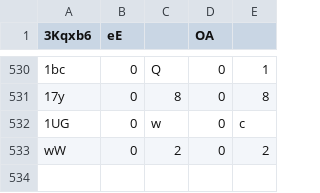
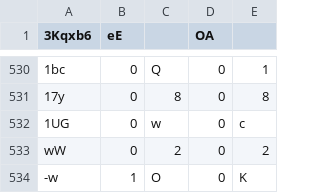
Before and after one commit to Naritulum/tracker, a CSV file: data/member-counts.csv, drawn as a sheet; only a part is shown, gaps mark what is left out; the diff names each change by its address in the sheet, - before the commit and + after, or states it on an @@ line.

```diff
--- a/data/member-counts.csv
+++ b/data/member-counts.csv
+row 534: -w | 1 | O | 0 | K
```
